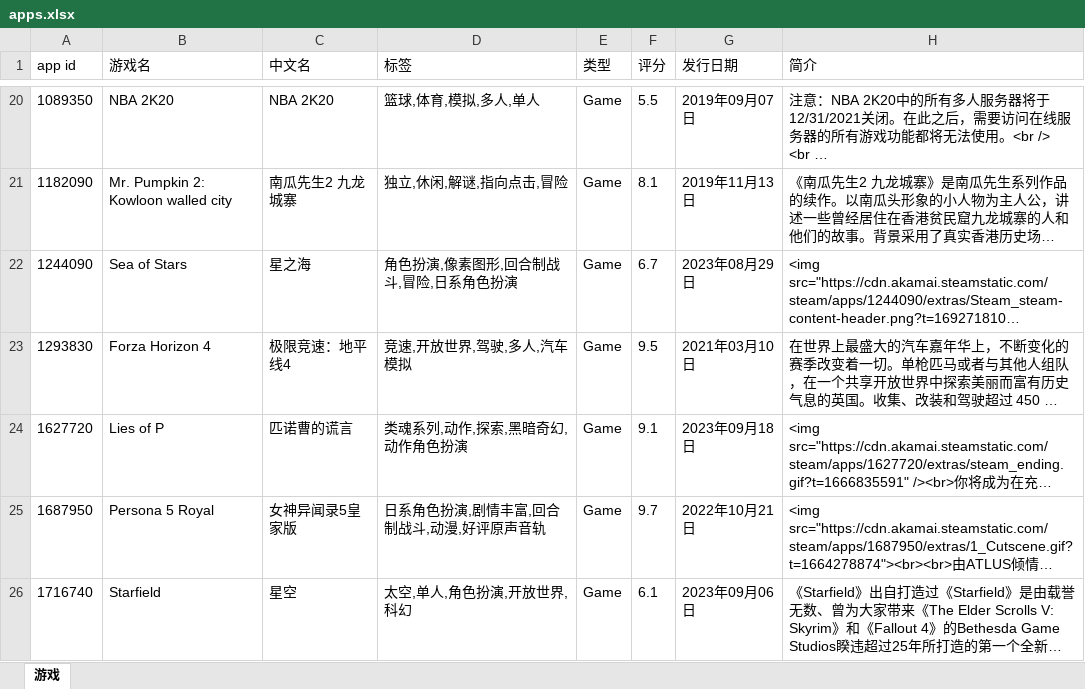
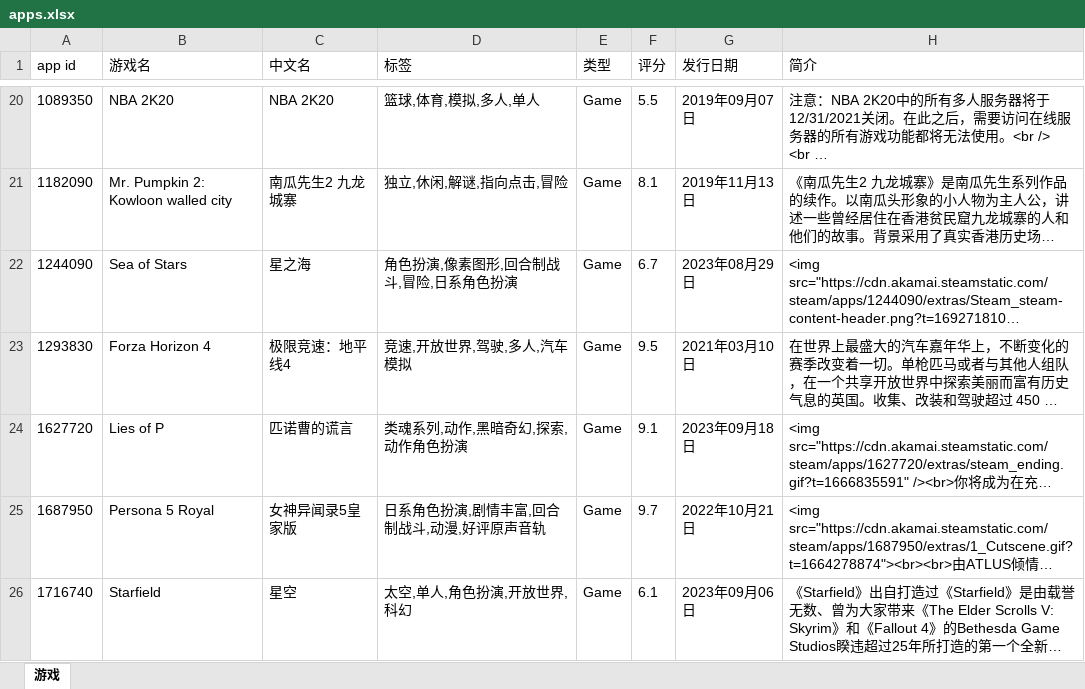
Before and after one commit to qwq-xinkeng/awaqwqmain, an Excel workbook: apps.xlsx, sheet 游戏, drawn as a sheet; only a part is shown, gaps mark what is left out; long unchanged cells end in …; values as stored, in another font and other column widths than the file's, no borders; the diff names each change by its address in the sheet, - before the commit and + after, or states it on an @@ line.

```diff
--- a/apps.xlsx (sheet 游戏)
+++ b/apps.xlsx (sheet 游戏)
-D24 (标签): 类魂系列,动作,探索,黑暗奇幻,动作角色扮演
+D24 (标签): 类魂系列,动作,黑暗奇幻,探索,动作角色扮演
```
